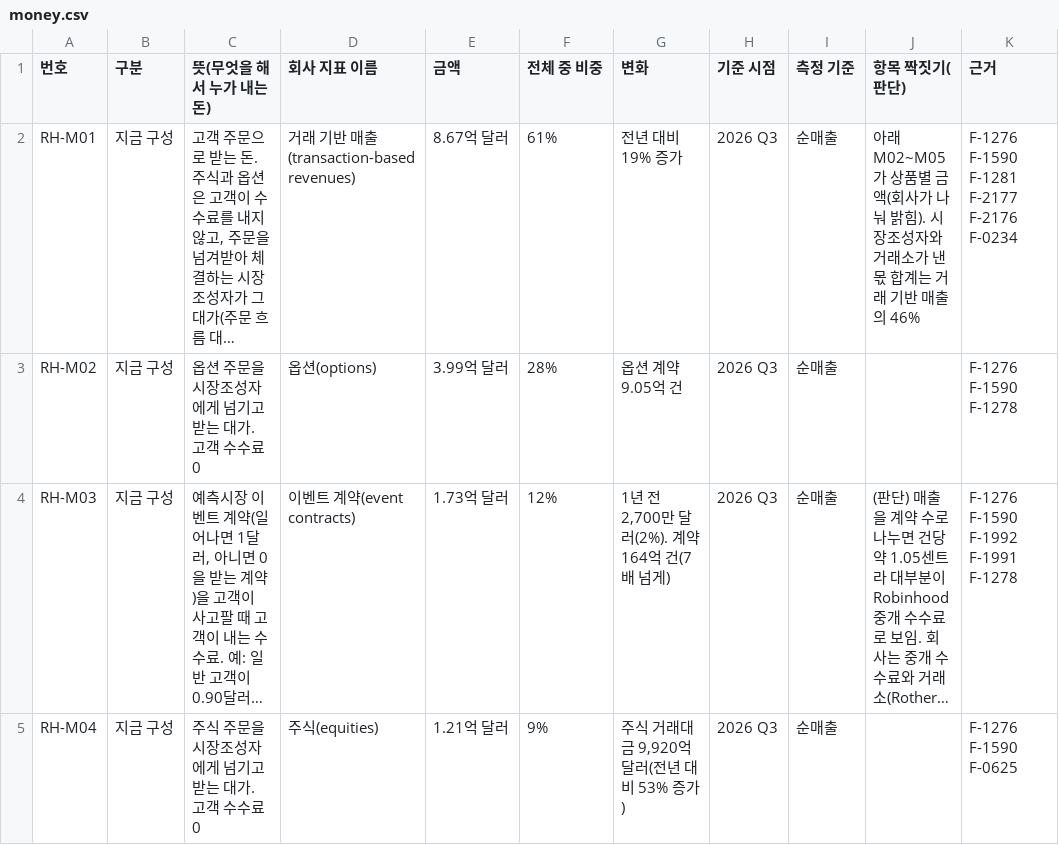
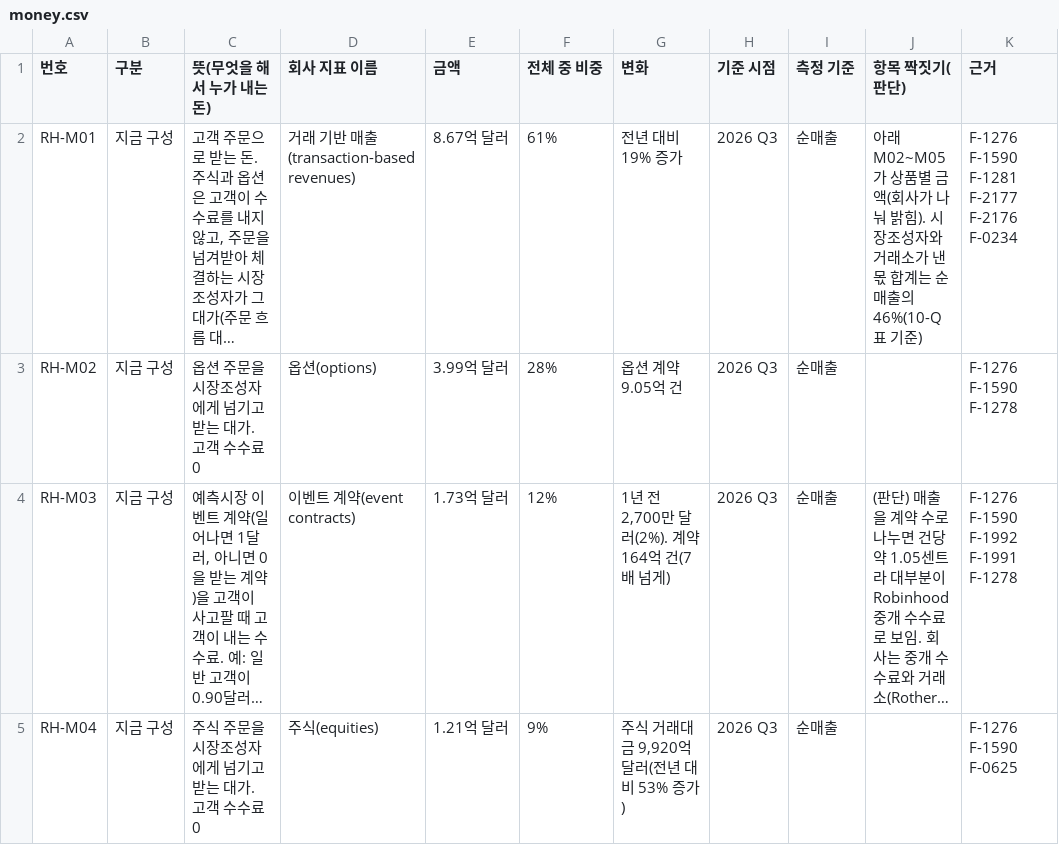
Before and after one commit to Mo-zZaAa/learning_tokens, a CSV file: kb/structs/robinhood/money.csv, drawn as a sheet; only a part is shown; long unchanged cells end in …; the diff names each change by its address in the sheet, - before the commit and + after, or states it on an @@ line.

```diff
--- a/kb/structs/robinhood/money.csv
+++ b/kb/structs/robinhood/money.csv
-J2 (항목 짝짓기(판단)): …합계는 거래 기반 매출의 46%
+J2 (항목 짝짓기(판단)): …합계는 순매출의 46%(10-Q 표 기준)
```
Also changed, not shown: work/REV-RH/facts.csv, 2 other files.
